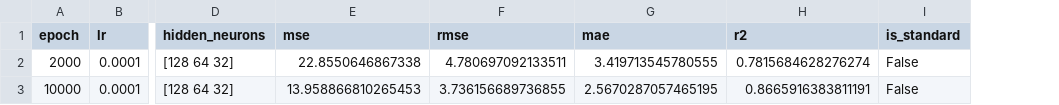
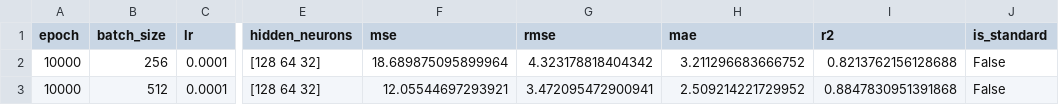
Before and after one commit to wu-zhengdong/dl-frames, a CSV file: example/ann.csv, drawn as a sheet; only a part is shown, gaps mark what is left out; addresses are those after the commit; the diff names each change by its address in the sheet, - before the commit and + after, or states it on an @@ line.

```diff
--- a/example/ann.csv
+++ b/example/ann.csv
+column B (batch_size), rows 2-3: 256 | 512
-A2 (epoch): 2000
+A2 (epoch): 10000
-F2 (mse): 22.8550646867338
+F2 (mse): 18.689875095899964
-G2 (rmse): 4.780697092133511
+G2 (rmse): 4.323178818404342
-H2 (mae): 3.419713545780555
+H2 (mae): 3.211296683666752
-I2 (r2): 0.7815684628276274
+I2 (r2): 0.8213762156128688
-F3 (mse): 13.958866810265453
+F3 (mse): 12.05544697293921
-G3 (rmse): 3.736156689736855
+G3 (rmse): 3.472095472900941
-H3 (mae): 2.5670287057465195
+H3 (mae): 2.509214221729952
-I3 (r2): 0.8665916383811191
+I3 (r2): 0.8847830951391868
```
Also changed, not shown: 6 other files.
